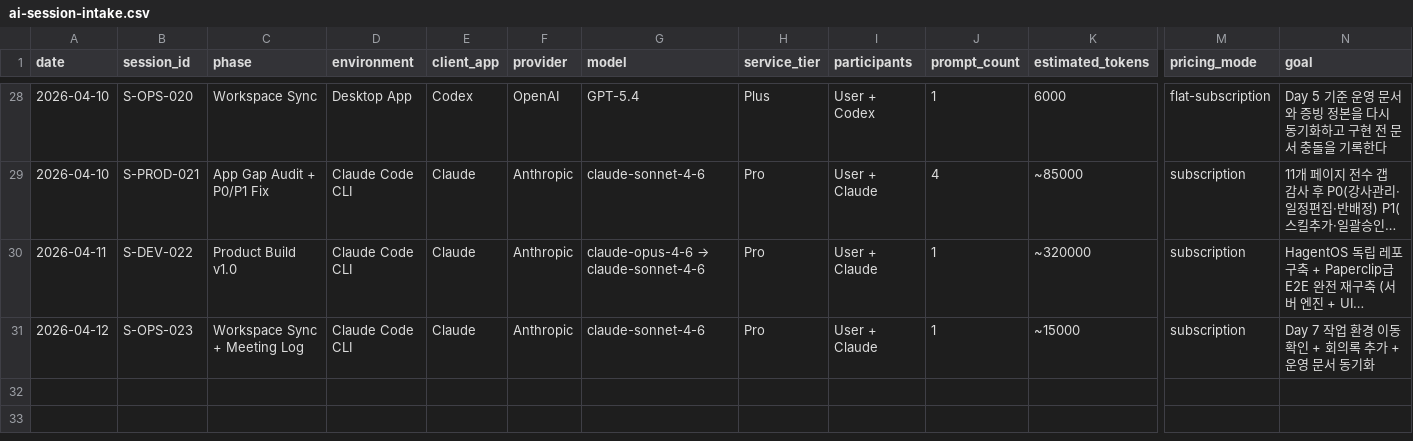
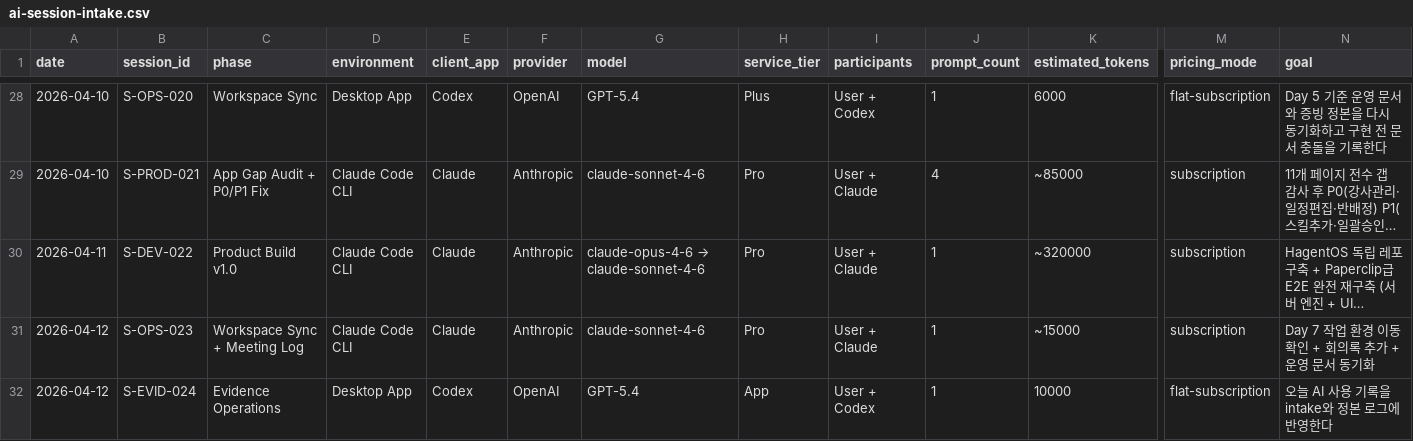
Before and after one commit to River-181/KEG-Mangsanggwedo, a CSV file: 04_증빙/01_핵심로그/ai-session-intake.csv, drawn as a sheet; only a part is shown, gaps mark what is left out; long unchanged cells end in …; rows hold the shown columns only; the diff names each change by its address in the sheet, - before the commit and + after, or states it on an @@ line.

Commit message:
docs: sync evidence and llm wiki updates

```diff
--- a/04_증빙/01_핵심로그/ai-session-intake.csv
+++ b/04_증빙/01_핵심로그/ai-session-intake.csv
+row 32: 2026-04-12 | S-EVID-024 | Evidence Operations | Desktop App | Codex | OpenAI | GPT-5.4 | App | User + Codex | 1 | 10000 | flat-subscription | 오늘 AI 사용 기록을 intake와 정본 로그에 반영한다
```
Also changed, not shown: 04_증빙/01_핵심로그/external-ai-usage.csv, 16 other files.
